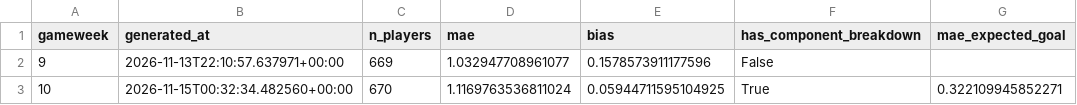
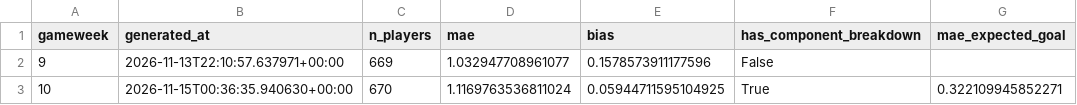
Before and after one commit to youssefniazimostafa/fpl-consultant, a CSV file: data/accuracy/accuracy_log.csv, drawn as a sheet; only a part is shown; the diff names each change by its address in the sheet, - before the commit and + after, or states it on an @@ line.

Commit message:
Prediction log + accuracy track record + GW snapshot archive

```diff
--- a/data/accuracy/accuracy_log.csv
+++ b/data/accuracy/accuracy_log.csv
-B3 (generated_at): 2026-11-15T00:32:34.482560+00:00
+B3 (generated_at): 2026-11-15T00:36:35.940630+00:00
```
Also changed, not shown: 9 other files.
